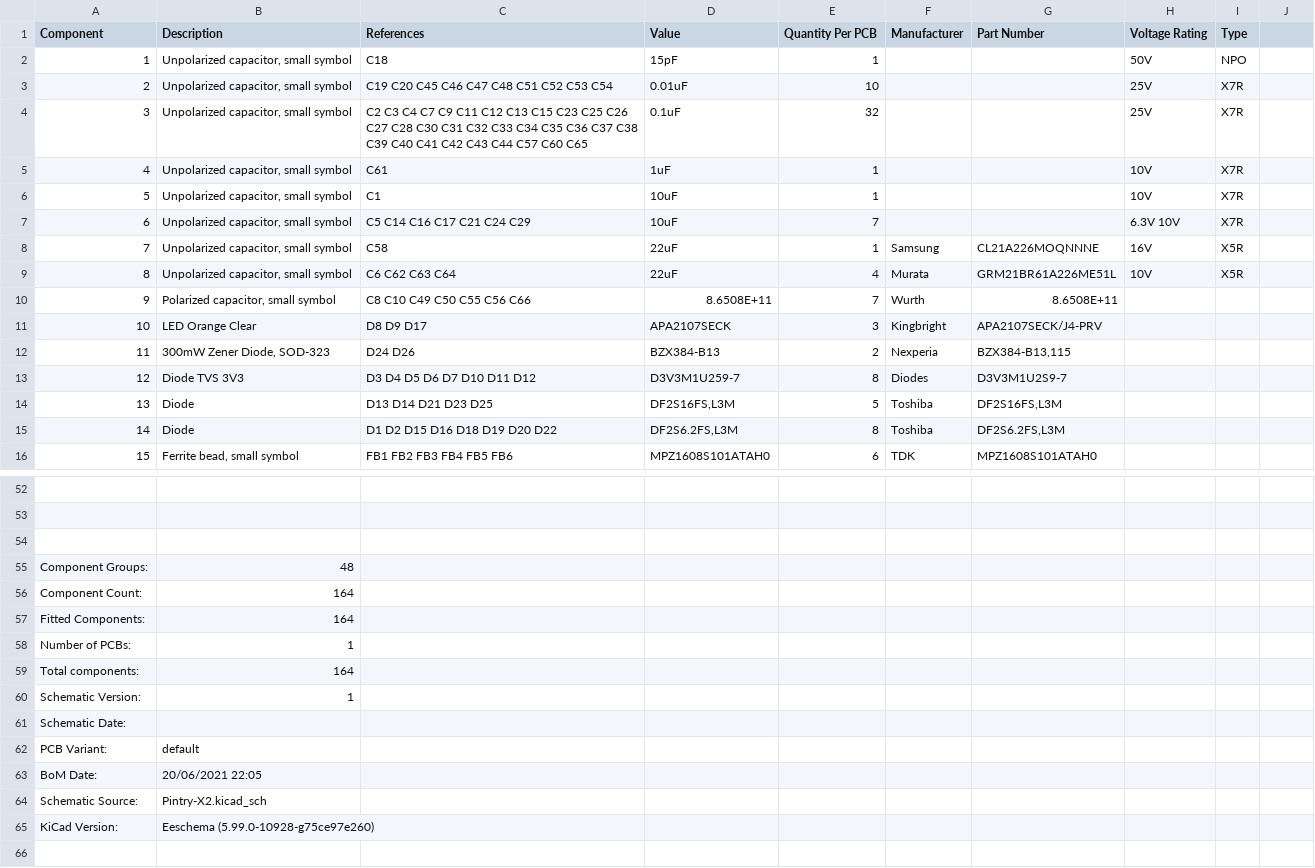
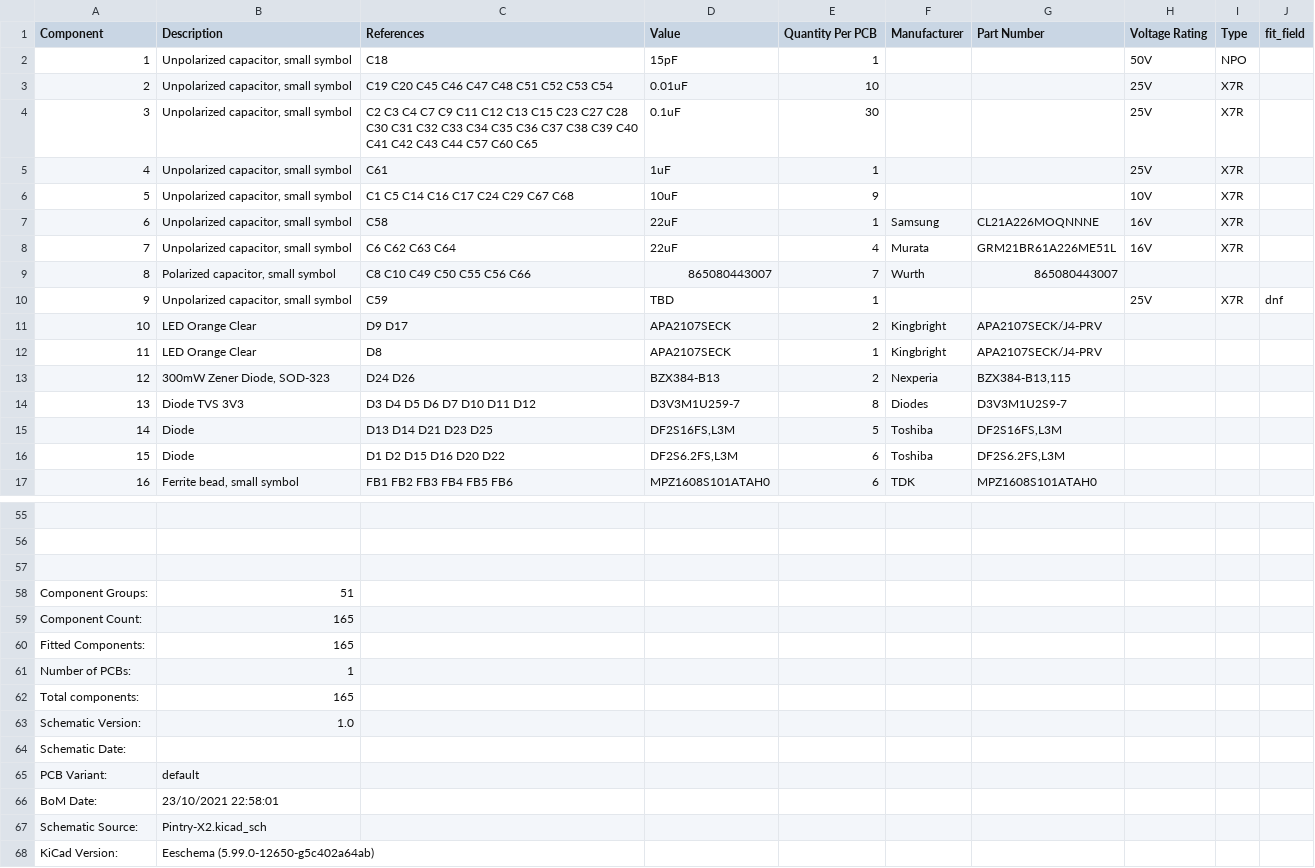
Before and after one commit to icamaster/Pintry, a CSV file: Pintry-X2/OutputJob/Pintry-X2_bom_1.0.csv, drawn as a sheet; only a part is shown, gaps mark what is left out; removed rows and columns are numbered as before the commit, all else as after; the diff covers the shown part only; the diff names each change by its address in the sheet, - before the commit and + after, or states it on an @@ line.

```diff
--- a/Pintry-X2/OutputJob/Pintry-X2_bom_1.0.csv
+++ b/Pintry-X2/OutputJob/Pintry-X2_bom_1.0.csv
-J1: (empty)
+J1: fit_field
-C4 (References): …C15 C23 C25 C26 C27 C28…
+C4 (References): …C15 C23 C27 C28…
-E4 (Quantity Per PCB): 32
+E4 (Quantity Per PCB): 30
-H5 (Voltage Rating): 10V
+H5 (Voltage Rating): 25V
-C6 (References): C1
+C6 (References): C1 C5 C14 C16 C17 C24 C29 C67 C68
-E6 (Quantity Per PCB): 1
+E6 (Quantity Per PCB): 9
-row 7: 6 | Unpolarized capacitor, small symbol | C5 C14 C16 C17 C21 C24 C29 | 10uF | 7 |  |  | 6.3V 10V | X7R
@@ column A (Component) renumbered between rows 7 and 52 @@
-I7:I8 (Type): X5R
+I7:I8 (Type): X7R
-H8 (Voltage Rating): 10V
+H8 (Voltage Rating): 16V
-D9 (Value): 8.6508E+11
+D9 (Value): 865080443007
-G9 (Part Number): 8.6508E+11
+G9 (Part Number): 865080443007
+row 10: 9 | Unpolarized capacitor, small symbol | C59 | TBD | 1 |  |  | 25V | X7R | dnf
-C11 (References): D8 D9 D17
+C11 (References): D9 D17
-E11 (Quantity Per PCB): 3
+E11 (Quantity Per PCB): 2
+row 12: 11 | LED Orange Clear | D8 | APA2107SECK | 1 | Kingbright | APA2107SECK/J4-PRV
-C16 (References): D1 D2 D15 D16 D18 D19 D20 D22
+C16 (References): D1 D2 D15 D16 D20 D22
-E16 (Quantity Per PCB): 8
+E16 (Quantity Per PCB): 6
-B58 (Description): 48
+B58 (Description): 51
-B59:B60 (Description): 164
+B59:B60 (Description): 165
-B62 (Description): 164
+B62 (Description): 165
-B63 (Description): 1
+B63 (Description): 1.0
-B66 (Description): 20/06/2021 22:05
+B66 (Description): 23/10/2021 22:58:01
-B68 (Description): Eeschema (5.99.0-10928-g75ce97e260)
+B68 (Description): Eeschema (5.99.0-12650-g5c402a64ab)
```
Also changed, not shown: 4 added rows, 2 removed rows and 19 edited cells elsewhere in this file, 31 other files.
